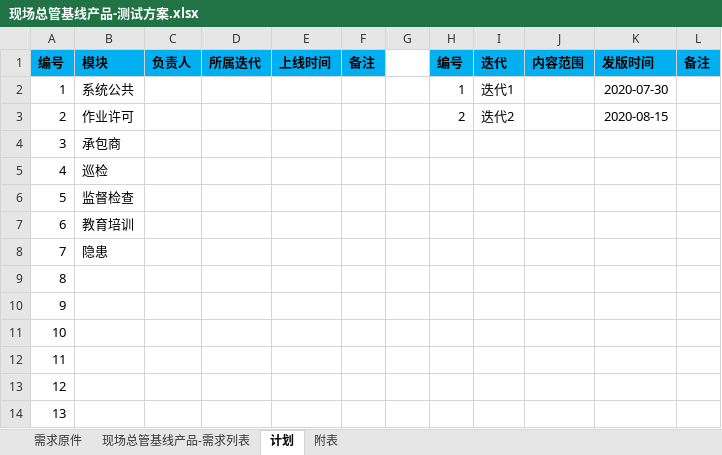
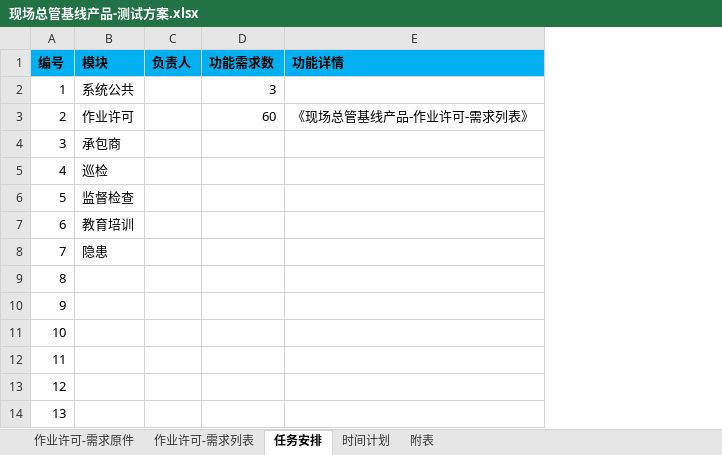
Before and after one commit to dovelx/python, an Excel workbook: 现场总管基线产品-测试方案.xlsx, sheet 任务安排, drawn as a sheet; values as stored, in another font and other column widths than the file's, no borders; removed rows and columns are numbered as before the commit, all else as after; the diff names each change by its address in the sheet, - before the commit and + after, or states it on an @@ line.

Commit message:
产品基线测试计划

```diff
--- a/现场总管基线产品-测试方案.xlsx (sheet 任务安排)
+++ b/现场总管基线产品-测试方案.xlsx (sheet 任务安排)
-sheet tab: 需求原件
+sheet tab: 作业许可-需求原件
-sheet tab: 现场总管基线产品-需求列表
+sheet tab: 作业许可-需求列表
-sheet tab: 计划
+sheet tab: 任务安排
+sheet tab: 时间计划
-column D (所属迭代), empty
-column E (上线时间), empty
-column F (备注), empty
-column G, empty
-column H (编号), rows 2-3: 1 | 2
-column I (迭代), rows 2-3: 迭代1 | 迭代2
-column J (内容范围), empty
-column K (发版时间), rows 2-3: 2020-07-30 | 2020-08-15
-column L (备注), empty
+column D (功能需求数), rows 2-3: 3 | 60
+column E (功能详情), row 3: 《现场总管基线产品-作业许可-需求列表》
```
